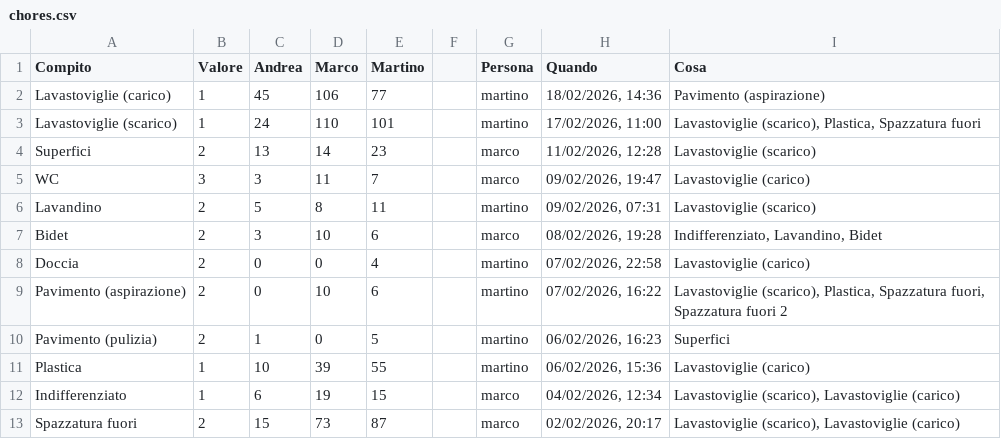
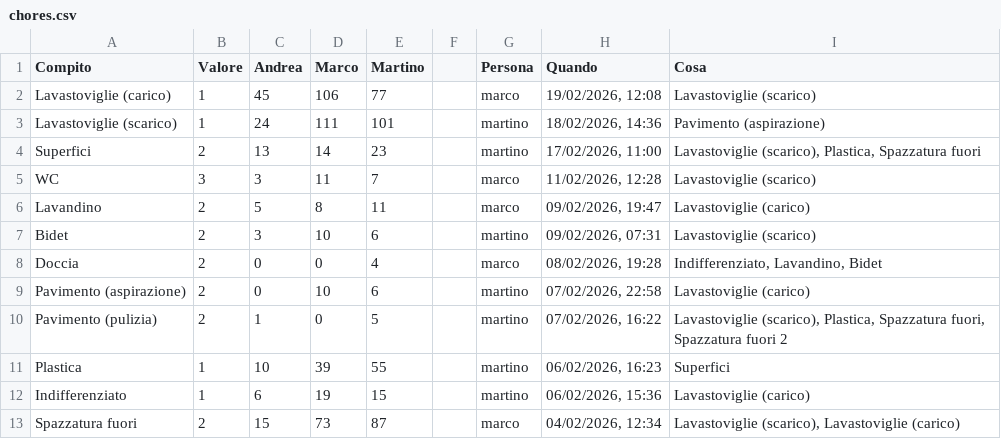
Before and after one commit to BertrandPouget/litpii, a CSV file: data/chores.csv, drawn as a sheet; only a part is shown; the diff covers the shown part only.

Commit message:
Update chores for marco

```diff
--- a/data/chores.csv
+++ b/data/chores.csv
@@ -1,13 +1,13 @@
 Compito,Valore,Andrea,Marco,Martino,,Persona,Quando,Cosa
-Lavastoviglie (carico),1,45,106,77,,martino,"18/02/2026, 14:36",Pavimento (aspirazione)
-Lavastoviglie (scarico),1,24,110,101,,martino,"17/02/2026, 11:00","Lavastoviglie (scarico), Plastica, Spazzatura fuori"
-Superfici,2,13,14,23,,marco,"11/02/2026, 12:28",Lavastoviglie (scarico)
-WC,3,3,11,7,,marco,"09/02/2026, 19:47",Lavastoviglie (carico)
-Lavandino,2,5,8,11,,martino,"09/02/2026, 07:31",Lavastoviglie (scarico)
-Bidet,2,3,10,6,,marco,"08/02/2026, 19:28","Indifferenziato, Lavandino, Bidet"
-Doccia,2,0,0,4,,martino,"07/02/2026, 22:58",Lavastoviglie (carico)
-Pavimento (aspirazione),2,0,10,6,,martino,"07/02/2026, 16:22","Lavastoviglie (scarico), Plastica, Spazzatura fuori, Spazzatura fuori 2"
-Pavimento (pulizia),2,1,0,5,,martino,"06/02/2026, 16:23",Superfici
-Plastica,1,10,39,55,,martino,"06/02/2026, 15:36",Lavastoviglie (carico)
-Indifferenziato,1,6,19,15,,marco,"04/02/2026, 12:34","Lavastoviglie (scarico), Lavastoviglie (carico)"
-Spazzatura fuori,2,15,73,87,,marco,"02/02/2026, 20:17","Lavastoviglie (scarico), Lavastoviglie (carico)"
+Lavastoviglie (carico),1,45,106,77,,marco,"19/02/2026, 12:08",Lavastoviglie (scarico)
+Lavastoviglie (scarico),1,24,111,101,,martino,"18/02/2026, 14:36",Pavimento (aspirazione)
+Superfici,2,13,14,23,,martino,"17/02/2026, 11:00","Lavastoviglie (scarico), Plastica, Spazzatura fuori"
+WC,3,3,11,7,,marco,"11/02/2026, 12:28",Lavastoviglie (scarico)
+Lavandino,2,5,8,11,,marco,"09/02/2026, 19:47",Lavastoviglie (carico)
+Bidet,2,3,10,6,,martino,"09/02/2026, 07:31",Lavastoviglie (scarico)
+Doccia,2,0,0,4,,marco,"08/02/2026, 19:28","Indifferenziato, Lavandino, Bidet"
+Pavimento (aspirazione),2,0,10,6,,martino,"07/02/2026, 22:58",Lavastoviglie (carico)
+Pavimento (pulizia),2,1,0,5,,martino,"07/02/2026, 16:22","Lavastoviglie (scarico), Plastica, Spazzatura fuori, Spazzatura fuori 2"
+Plastica,1,10,39,55,,martino,"06/02/2026, 16:23",Superfici
+Indifferenziato,1,6,19,15,,martino,"06/02/2026, 15:36",Lavastoviglie (carico)
+Spazzatura fuori,2,15,73,87,,marco,"04/02/2026, 12:34","Lavastoviglie (scarico), Lavastoviglie (carico)"
```
Also changed, not shown: 1 added row and 8 edited cells elsewhere in this file.
